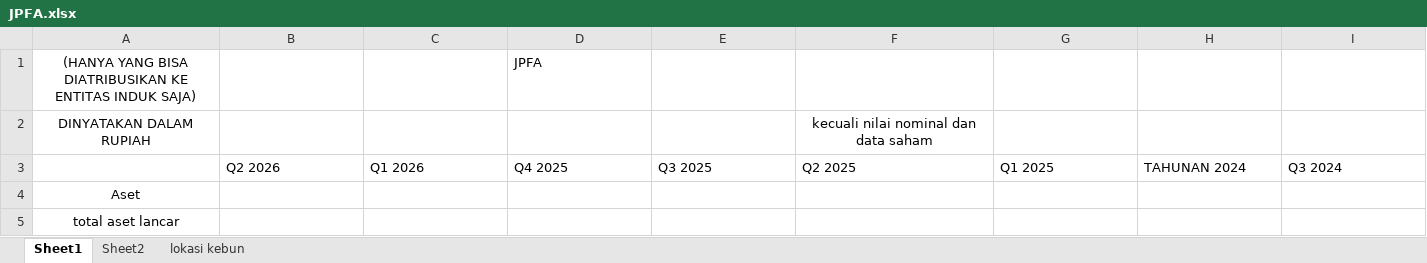
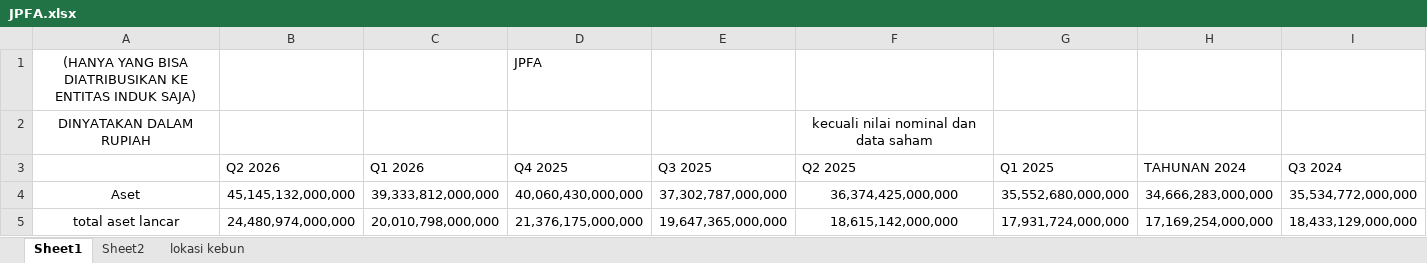
Before and after one commit to 6n6j6m/DocumentExtraction, an Excel workbook: data/ground_truth/JPFA.xlsx, sheet Sheet1, drawn as a sheet; only a part is shown; values as stored, in another font and other column widths than the file's, no borders; the diff covers the shown part only; the diff names each change by its address in the sheet, - before the commit and + after, or states it on an @@ line.

```diff
--- a/data/ground_truth/JPFA.xlsx (sheet Sheet1)
+++ b/data/ground_truth/JPFA.xlsx (sheet Sheet1)
-B4 (Q2 2026): (empty)
+B4 (Q2 2026): 45,145,132,000,000
-C4 (Q1 2026): (empty)
+C4 (Q1 2026): 39,333,812,000,000
-D4 (Q4 2025): (empty)
+D4 (Q4 2025): 40,060,430,000,000
-E4 (Q3 2025): (empty)
+E4 (Q3 2025): 37,302,787,000,000
-F4 (Q2 2025): (empty)
+F4 (Q2 2025): 36,374,425,000,000
-G4 (Q1 2025): (empty)
+G4 (Q1 2025): 35,552,680,000,000
-H4 (TAHUNAN 2024): (empty)
+H4 (TAHUNAN 2024): 34,666,283,000,000
-I4 (Q3 2024): (empty)
+I4 (Q3 2024): 35,534,772,000,000
-B5 (Q2 2026): (empty)
+B5 (Q2 2026): 24,480,974,000,000
-C5 (Q1 2026): (empty)
+C5 (Q1 2026): 20,010,798,000,000
-D5 (Q4 2025): (empty)
+D5 (Q4 2025): 21,376,175,000,000
-E5 (Q3 2025): (empty)
+E5 (Q3 2025): 19,647,365,000,000
-F5 (Q2 2025): (empty)
+F5 (Q2 2025): 18,615,142,000,000
-G5 (Q1 2025): (empty)
+G5 (Q1 2025): 17,931,724,000,000
-H5 (TAHUNAN 2024): (empty)
+H5 (TAHUNAN 2024): 17,169,254,000,000
-I5 (Q3 2024): (empty)
+I5 (Q3 2024): 18,433,129,000,000
```
Also changed, not shown: 2 added rows, 256 edited cells and cell formats elsewhere in this sheet, data/ground_truth/ARCI.xlsx, 28 other files.
